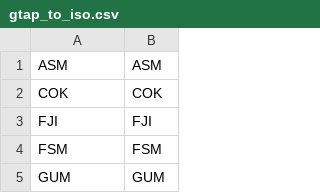
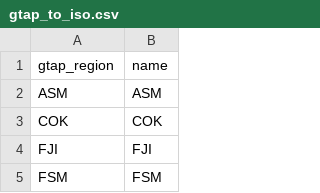
Before and after one commit to adrivsh/country_names, a CSV file: out/gtap_to_iso.csv, drawn as a sheet; only a part is shown; the shorter side is filled out with more unchanged rows.

```diff
--- a/out/gtap_to_iso.csv
+++ b/out/gtap_to_iso.csv
@@ -1 +1,2 @@
+gtap_region,name
 ASM,ASM
```
Also changed, not shown: 1 other file.
